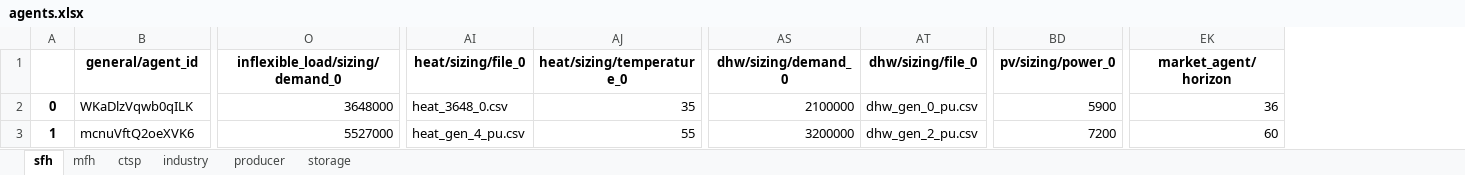
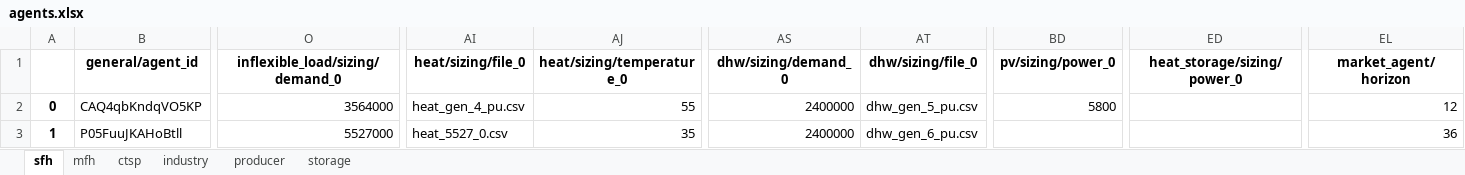
Before and after one commit to lab992/HAMLET_test, an Excel workbook: 02 - config/example_small/agents.xlsx, sheet sfh, drawn as a sheet; only a part is shown, gaps mark what is left out; values as stored, in another font and other column widths than the file's, no borders; addresses are those after the commit; the diff covers the shown part only; the diff names each change by its address in the sheet, - before the commit and + after, or states it on an @@ line.

```diff
--- a/02 - config/example_small/agents.xlsx (sheet sfh)
+++ b/02 - config/example_small/agents.xlsx (sheet sfh)
+column ED (heat_storage/sizing/power_0), empty
-B2 (general/agent_id): WKaDlzVqwb0qILK
+B2 (general/agent_id): CAQ4qbKndqVO5KP
-O2 (inflexible_load/sizing/demand_0): 3648000
+O2 (inflexible_load/sizing/demand_0): 3564000
-AI2 (heat/sizing/file_0): heat_3648_0.csv
+AI2 (heat/sizing/file_0): heat_gen_4_pu.csv
-AJ2 (heat/sizing/temperature_0): 35
+AJ2 (heat/sizing/temperature_0): 55
-AS2 (dhw/sizing/demand_0): 2100000
+AS2 (dhw/sizing/demand_0): 2400000
-AT2 (dhw/sizing/file_0): dhw_gen_0_pu.csv
+AT2 (dhw/sizing/file_0): dhw_gen_5_pu.csv
-BD2 (pv/sizing/power_0): 5900
+BD2 (pv/sizing/power_0): 5800
-EL2 (market_agent/horizon): 36
+EL2 (market_agent/horizon): 12
-B3 (general/agent_id): mcnuVftQ2oeXVK6
+B3 (general/agent_id): P05FuuJKAHoBtll
-AI3 (heat/sizing/file_0): heat_gen_4_pu.csv
+AI3 (heat/sizing/file_0): heat_5527_0.csv
-AJ3 (heat/sizing/temperature_0): 55
+AJ3 (heat/sizing/temperature_0): 35
-AS3 (dhw/sizing/demand_0): 3200000
+AS3 (dhw/sizing/demand_0): 2400000
-AT3 (dhw/sizing/file_0): dhw_gen_2_pu.csv
+AT3 (dhw/sizing/file_0): dhw_gen_6_pu.csv
-BD3 (pv/sizing/power_0): 7200
+BD3 (pv/sizing/power_0): (empty)
-EL3 (market_agent/horizon): 60
+EL3 (market_agent/horizon): 36
```
Also changed, not shown: 269 edited cells elsewhere in this sheet, sheet mfh, sheet ctsp, sheet industry, sheet producer, sheet storage, 02 - config/example_big/agents.xlsx, 7 other files.
